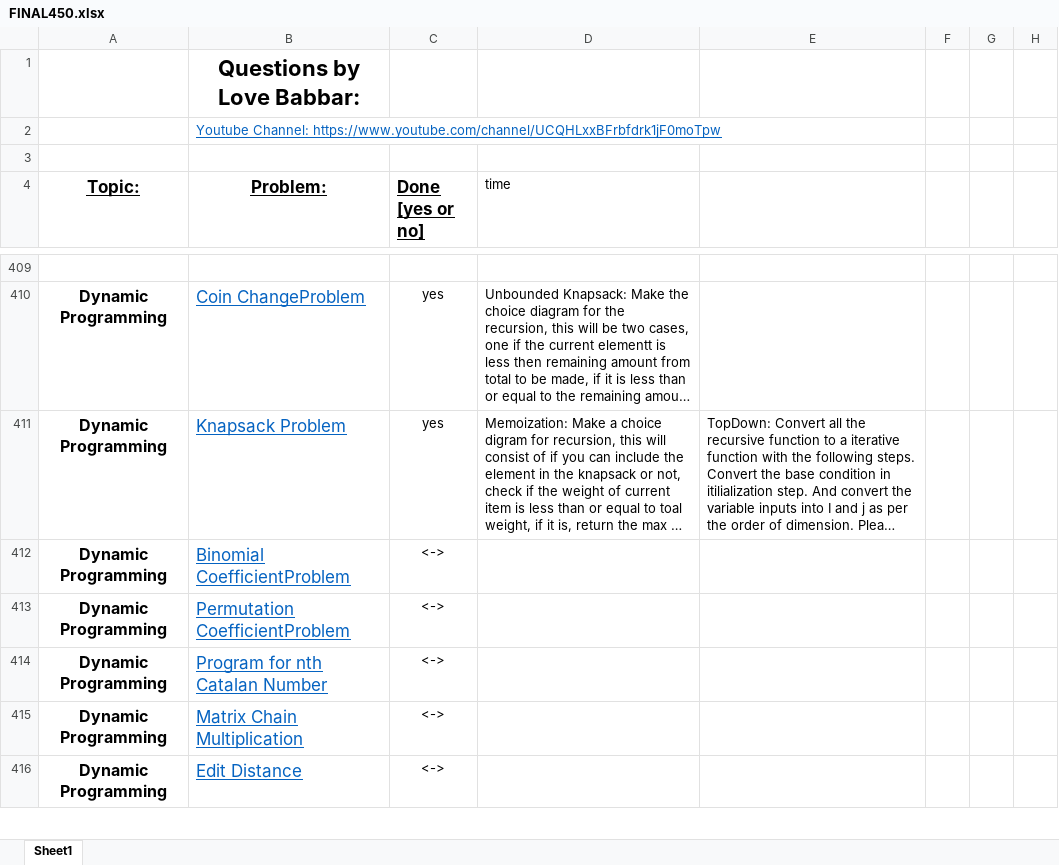
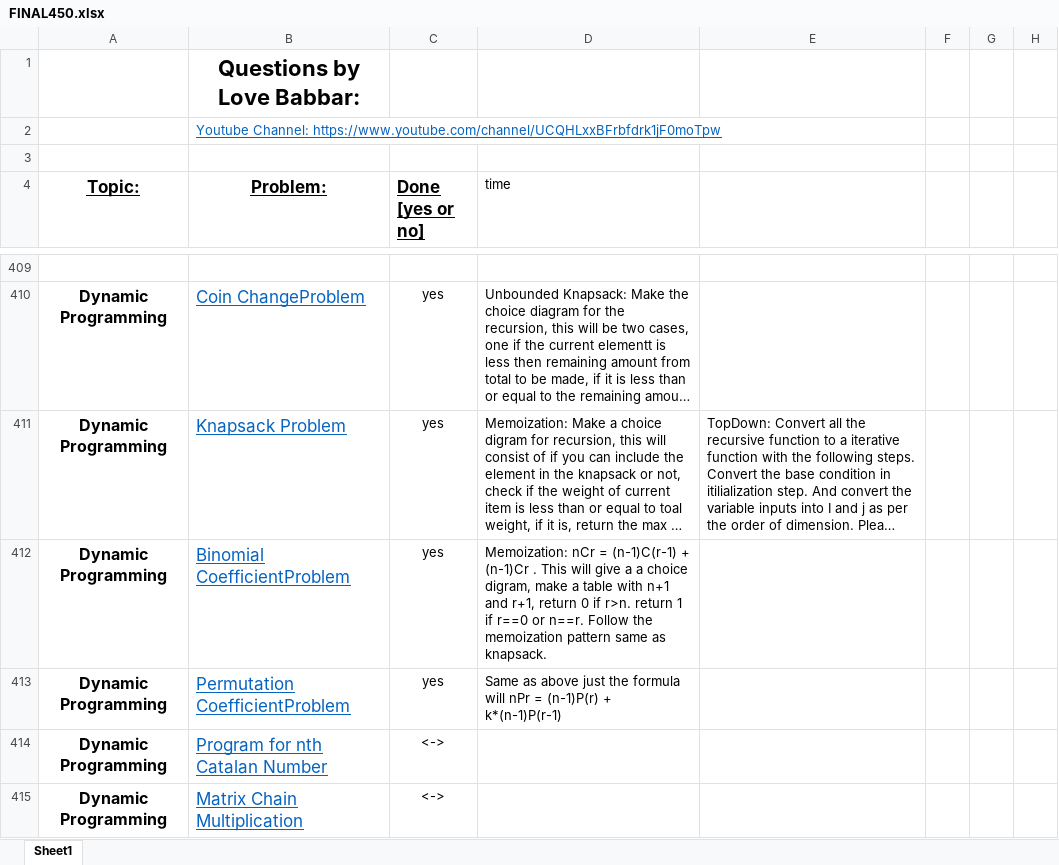
Before and after one commit to version0chiro/Ace-The-Code, an Excel workbook: FINAL450.xlsx, sheet Sheet1, drawn as a sheet; only a part is shown, gaps mark what is left out; the shorter side is filled out with more unchanged rows; long unchanged cells end in …; values as stored, in another font and other column widths than the file's, no borders; conditional formats not drawn; the diff names each change by its address in the sheet, - before the commit and + after, or states it on an @@ line.

```diff
--- a/FINAL450.xlsx (sheet Sheet1)
+++ b/FINAL450.xlsx (sheet Sheet1)
-C412:C413 (Done [yes or no]): <->
+C412:C413 (Done [yes or no]): yes
-D412 (time): (empty)
+D412 (time): Memoization: nCr = (n-1)C(r-1) + (n-1)Cr . This will give a a choice digram, make a table with n+1 and r+1, return 0 if r>n. return 1 if r==0 or n==r. Follow the memoization pattern same as knapsack.
-D413 (time): (empty)
+D413 (time): Same as above just the formula will nPr = (n-1)P(r) + k*(n-1)P(r-1)
```
Also changed, not shown: 2 other files.
